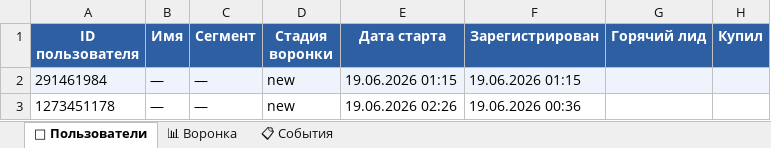
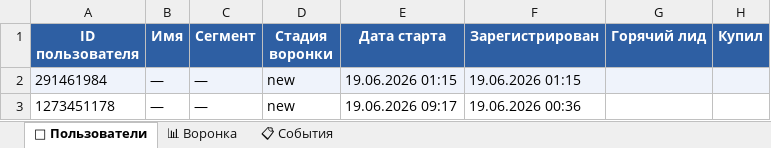
Before and after one commit to patrick-ball1/relaxed_parents_bot_, an Excel workbook: analytics_aptechka.xlsx, sheet 👥 Пользователи, drawn as a sheet; values as stored, in another font and other column widths than the file's, no borders; the diff names each change by its address in the sheet, - before the commit and + after, or states it on an @@ line.

```diff
--- a/analytics_aptechka.xlsx (sheet 👥 Пользователи)
+++ b/analytics_aptechka.xlsx (sheet 👥 Пользователи)
-E3 (Дата старта): 19.06.2026 02:26
+E3 (Дата старта): 19.06.2026 09:17
```
Also changed, not shown: sheet 📋 События, 3 other files.
